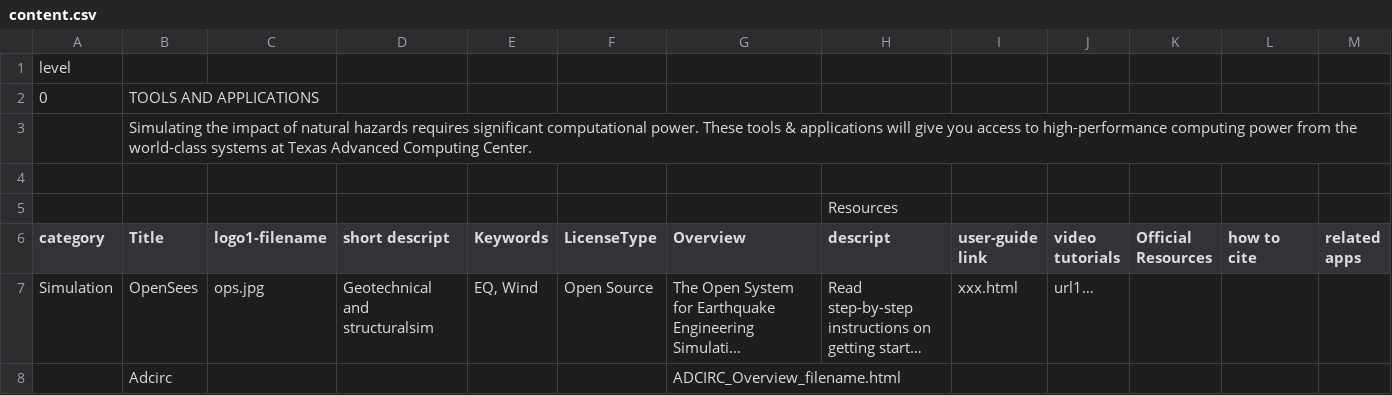
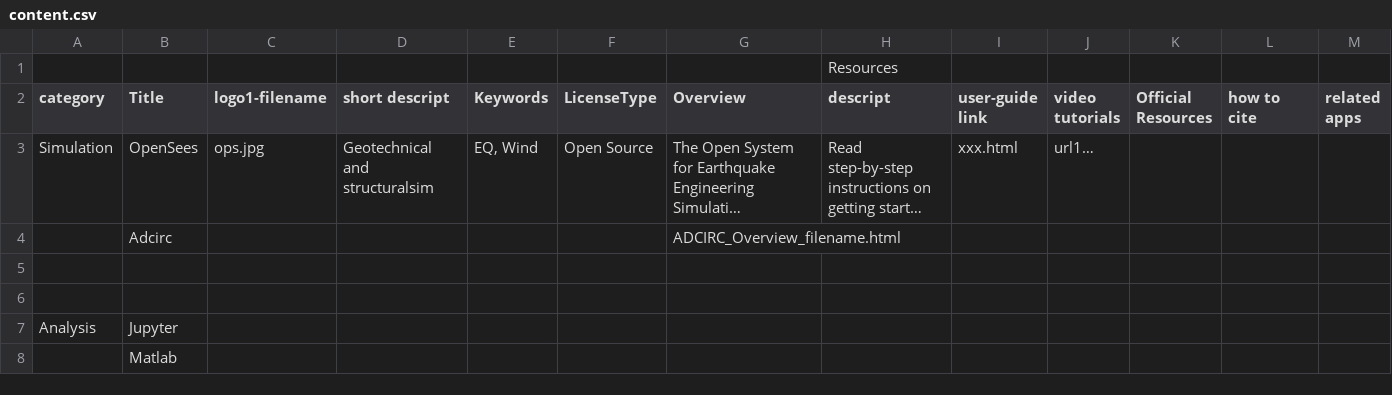
Before and after one commit to DesignSafe-CI/portal-apps-user-content, a CSV file: content.csv, drawn as a sheet; only a part is shown; the shorter side is filled out with more unchanged rows; long unchanged cells end in …; the diff names each change by its address in the sheet, - before the commit and + after, or states it on an @@ line.

Commit message:
Update content.csv
removed the first lines they should go in a separate file

```diff
--- a/content.csv
+++ b/content.csv
-row 1: level
-row 2: 0 | TOOLS AND APPLICATIONS
-row 3:  | Simulating the impact of natural hazards requires significant computational power. These tools & applications will give you access to high-performance computing power from the world-class systems at Texas Advanced Computing Center.
-row 4: (empty)
```
